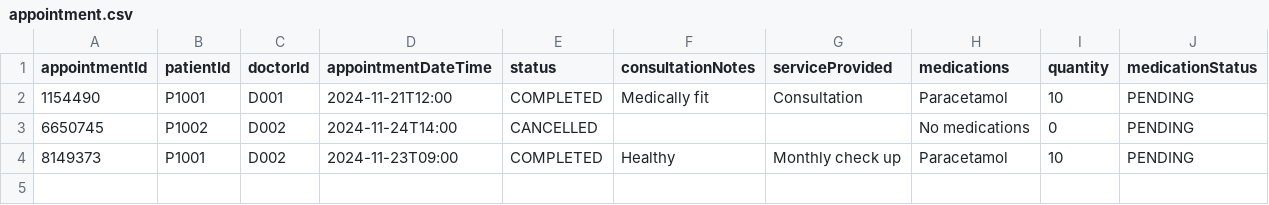
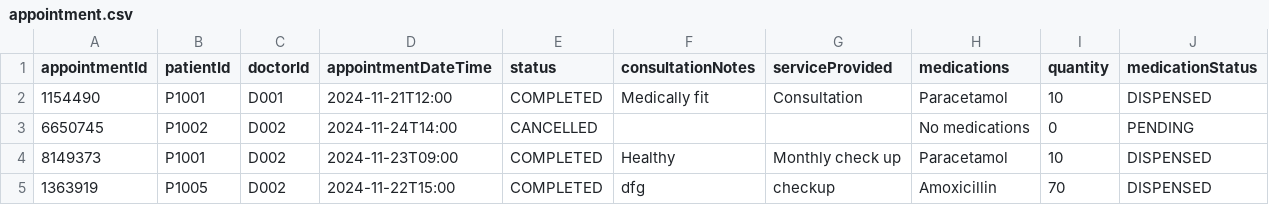
Before and after one commit to nithinsankar-b/SC2002_HMS_Team1, a CSV file: data/appointment.csv, drawn as a sheet.

```diff
--- a/data/appointment.csv
+++ b/data/appointment.csv
@@ -1,4 +1,5 @@
 appointmentId,patientId,doctorId,appointmentDateTime,status,consultationNotes,serviceProvided,medications,quantity,medicationStatus
-"1154490",P1001,D001,2024-11-21T12:00,COMPLETED,Medically fit,Consultation,Paracetamol,10,PENDING
+"1154490",P1001,D001,2024-11-21T12:00,COMPLETED,Medically fit,Consultation,Paracetamol,10,DISPENSED
 "6650745",P1002,D002,2024-11-24T14:00,CANCELLED,,,No medications,0,PENDING
-"8149373",P1001,D002,2024-11-23T09:00,COMPLETED,Healthy,Monthly check up,Paracetamol,10,PENDING
+"8149373",P1001,D002,2024-11-23T09:00,COMPLETED,Healthy,Monthly check up,Paracetamol,10,DISPENSED
+"1363919",P1005,D002,2024-11-22T15:00,COMPLETED,dfg,checkup,Amoxicillin,70,DISPENSED
```
Also changed, not shown: data/appointment_request.csv, 18 other files.
